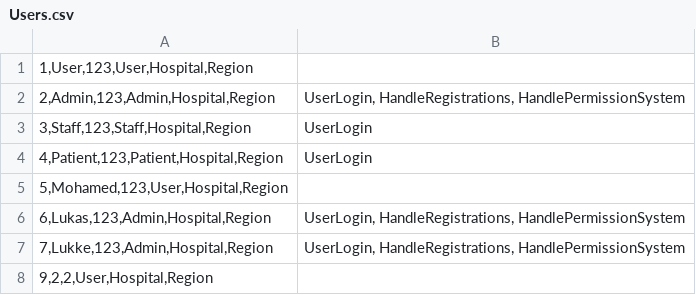
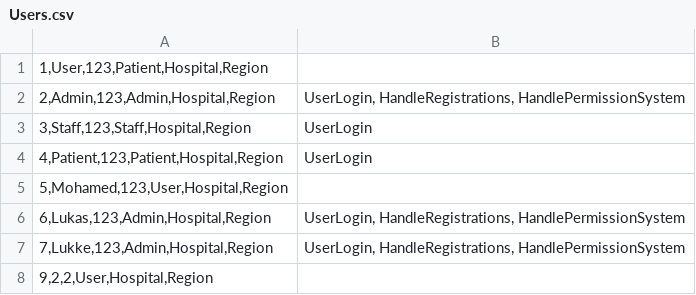
Before and after one commit to LukWen-Ill/Projektuppgift---Health-Care-System, a CSV file: Data/Users.csv, drawn as a sheet.

```diff
--- a/Data/Users.csv
+++ b/Data/Users.csv
@@ -1,2 +1,2 @@
-1,User,123,User,Hospital,Region;
+1,User,123,Patient,Hospital,Region;
 2,Admin,123,Admin,Hospital,Region;UserLogin, HandleRegistrations, HandlePermissionSystem
```
Also changed, not shown: Data/EventLog.csv, 5 other files.
